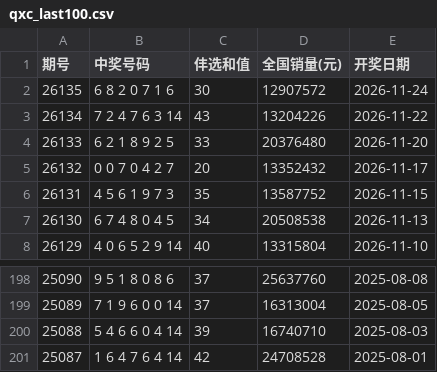
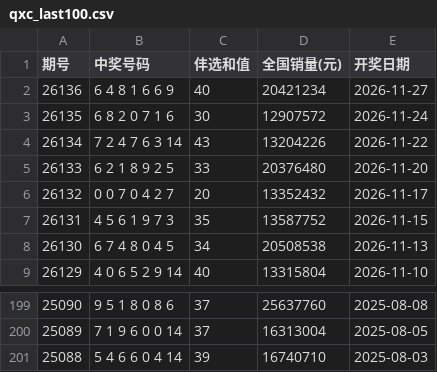
Before and after one commit to 351493913/QiXingCai, a CSV file: qxc_last100.csv, drawn as a sheet; only a part is shown, gaps mark what is left out; removed rows and columns are numbered as before the commit, all else as after; the diff names each change by its address in the sheet, - before the commit and + after, or states it on an @@ line.

```diff
--- a/qxc_last100.csv
+++ b/qxc_last100.csv
+row 2: 26136 | 6 4 8 1 6 6 9 | 40 | 20421234 | 2026-11-27
-row 201: 25087 | 1 6 4 7 6 4 14 | 42 | 24708528 | 2025-08-01
```
Also changed, not shown: 1 other file.
